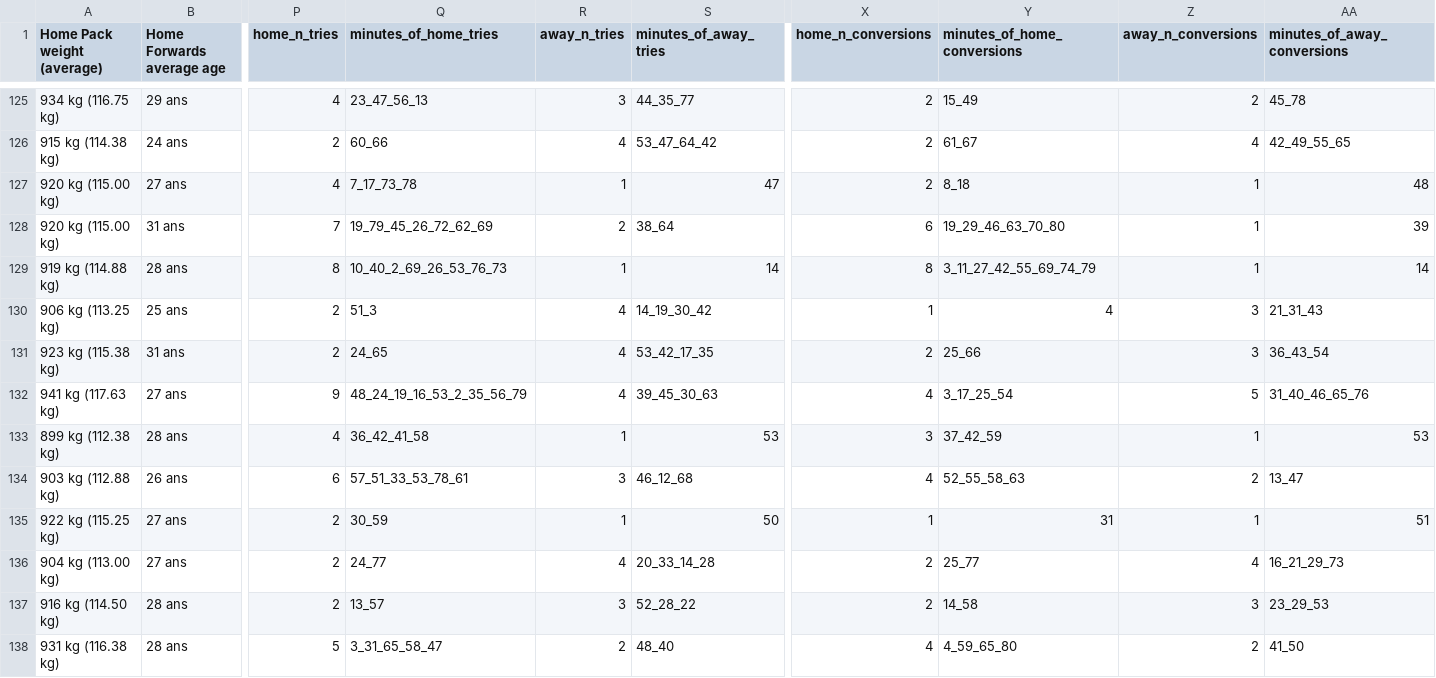
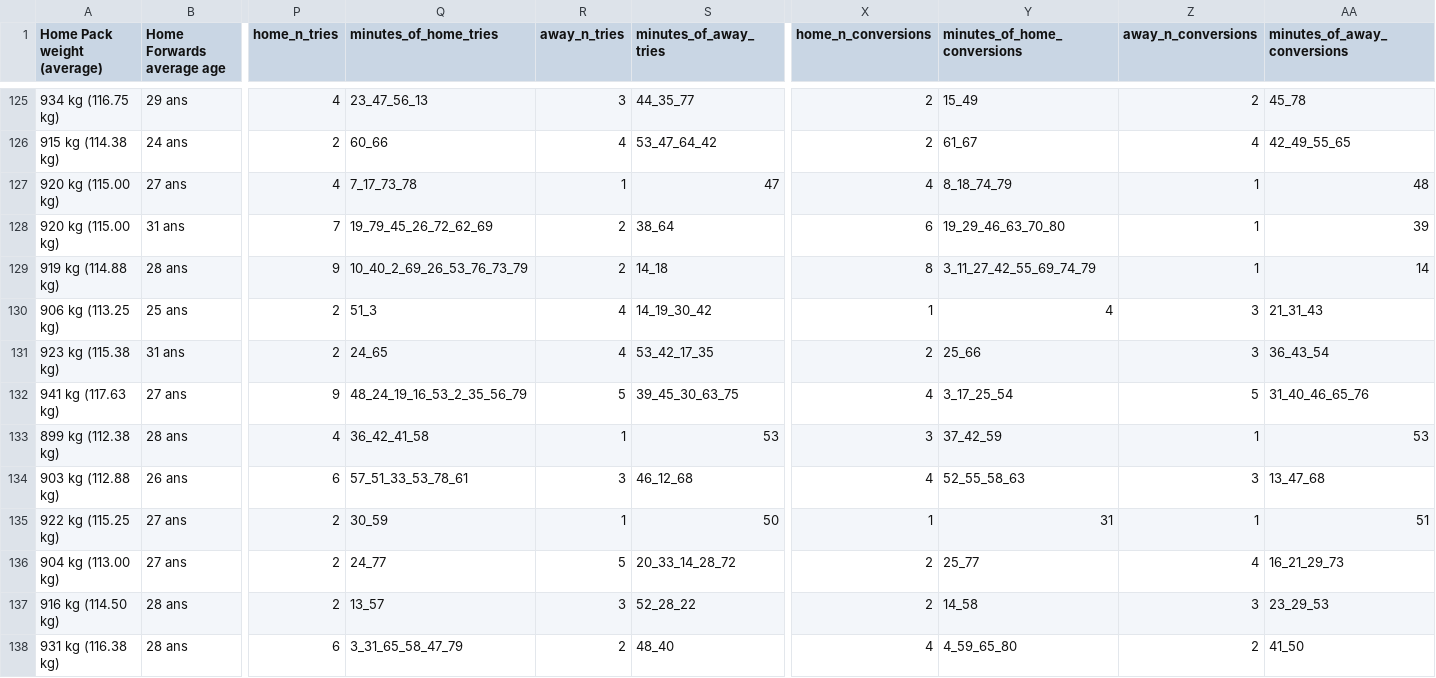
Before and after one commit to benmurphy97/rugby, a CSV file: 0_data/match_data/urc_2024.csv, drawn as a sheet; only a part is shown, gaps mark what is left out; the diff covers the shown part only; the diff names each change by its address in the sheet, - before the commit and + after, or states it on an @@ line.

```diff
--- a/0_data/match_data/urc_2024.csv
+++ b/0_data/match_data/urc_2024.csv
-X127 (home_n_conversions): 2
+X127 (home_n_conversions): 4
-Y127 (minutes_of_home_conversions): 8_18
+Y127 (minutes_of_home_conversions): 8_18_74_79
-P129 (home_n_tries): 8
+P129 (home_n_tries): 9
-Q129 (minutes_of_home_tries): 10_40_2_69_26_53_76_73
+Q129 (minutes_of_home_tries): 10_40_2_69_26_53_76_73_79
-R129 (away_n_tries): 1
+R129 (away_n_tries): 2
-S129 (minutes_of_away_tries): 14
+S129 (minutes_of_away_tries): 14_18
-R132 (away_n_tries): 4
+R132 (away_n_tries): 5
-S132 (minutes_of_away_tries): 39_45_30_63
+S132 (minutes_of_away_tries): 39_45_30_63_75
-Z134 (away_n_conversions): 2
+Z134 (away_n_conversions): 3
-AA134 (minutes_of_away_conversions): 13_47
+AA134 (minutes_of_away_conversions): 13_47_68
-R136 (away_n_tries): 4
+R136 (away_n_tries): 5
-S136 (minutes_of_away_tries): 20_33_14_28
+S136 (minutes_of_away_tries): 20_33_14_28_72
-P138 (home_n_tries): 5
+P138 (home_n_tries): 6
-Q138 (minutes_of_home_tries): 3_31_65_58_47
+Q138 (minutes_of_home_tries): 3_31_65_58_47_79
```
Also changed, not shown: 94 edited cells elsewhere in this file, 0_data/match_data/urc_2022.csv, 0_data/match_data/urc_2023.csv, 2 other files.
